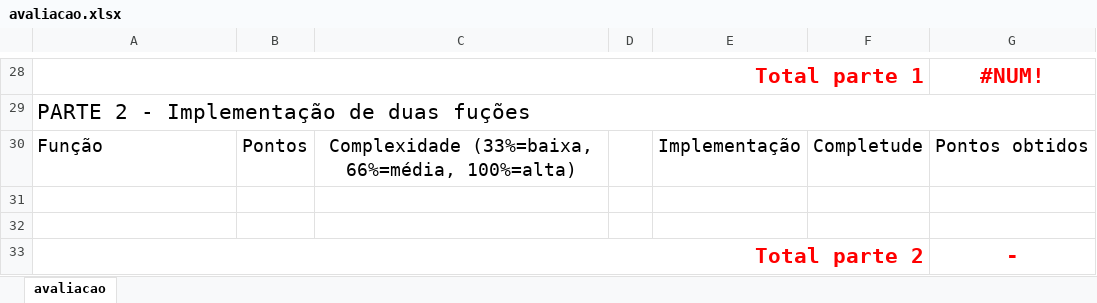
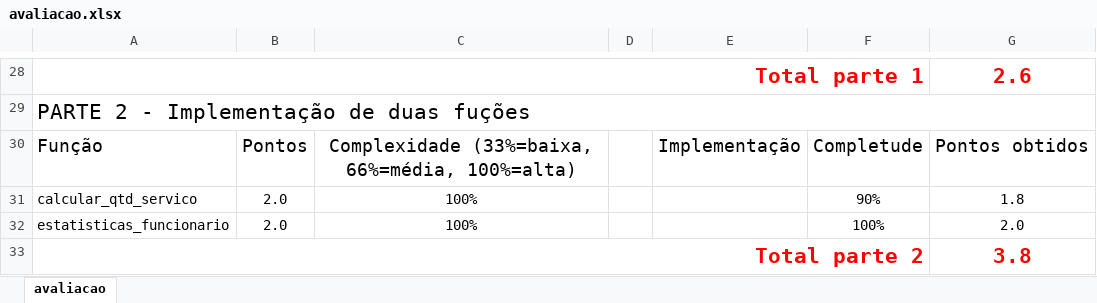
Before and after one commit to lucasuff/lleme, an Excel workbook: TCC00335/src/main/sql/trabalhos/s20181/Gabriel Bortoli e Roberta Sá/avaliacao.xlsx, sheet avaliacao, drawn as a sheet; only a part is shown, gaps mark what is left out; values as stored, in another font and other column widths than the file's, no borders; the diff covers the shown part only; the diff names each change by its address in the sheet, - before the commit and + after, or states it on an @@ line.

```diff
--- a/TCC00335/src/main/sql/trabalhos/s20181/Gabriel Bortoli e Roberta Sá/avaliacao.xlsx (sheet avaliacao)
+++ b/TCC00335/src/main/sql/trabalhos/s20181/Gabriel Bortoli e Roberta Sá/avaliacao.xlsx (sheet avaliacao)
-G28: #NUM!
+G28: 2.6
-row 31: (empty)
+row 31: calcular_qtd_servico | 2.0 | 100% |  |  | 90% | 1.8
-row 32: (empty)
+row 32: estatisticas_funcionario | 2.0 | 100% |  |  | 100% | 2.0
-G33: -
+G33: 3.8
```
Also changed, not shown: 13 added rows, 13 removed rows, 1 edited cell, cell formats and merged cells elsewhere in this sheet, 1 other file.
